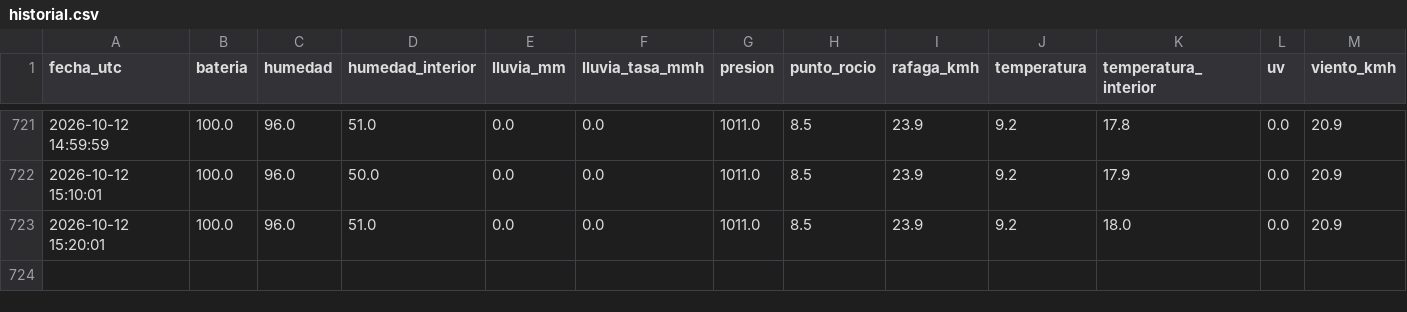
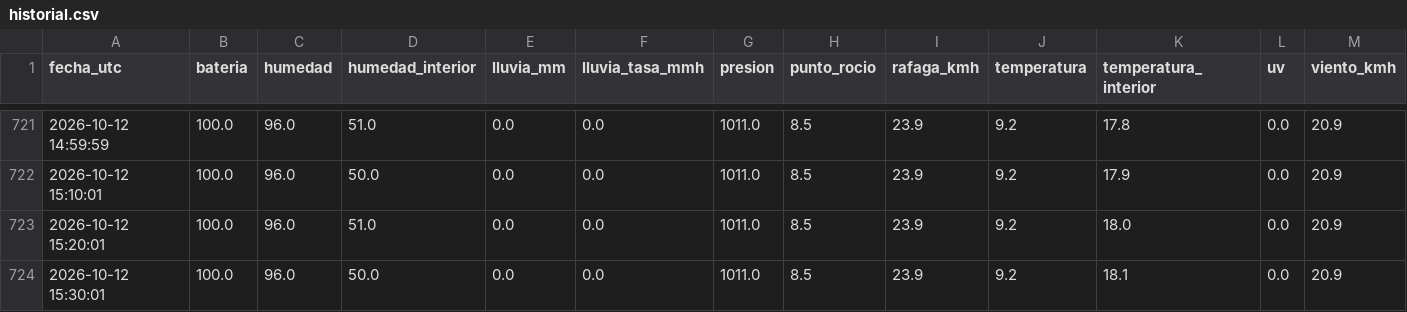
Before and after one commit to nacho7600/eldoradito, a CSV file: data/historial.csv, drawn as a sheet; only a part is shown, gaps mark what is left out.

```diff
--- a/data/historial.csv
+++ b/data/historial.csv
@@ -723 +723,2 @@ fecha_utc,bateria,humedad,humedad_interior,lluvia_mm,lluvia_tasa_mmh,presion,pun
 2026-10-12 15:20:01,100.0,96.0,51.0,0.0,0.0,1011.0,8.5,23.9,9.2,18.0,0.0,20.9
+2026-10-12 15:30:01,100.0,96.0,50.0,0.0,0.0,1011.0,8.5,23.9,9.2,18.1,0.0,20.9
```
